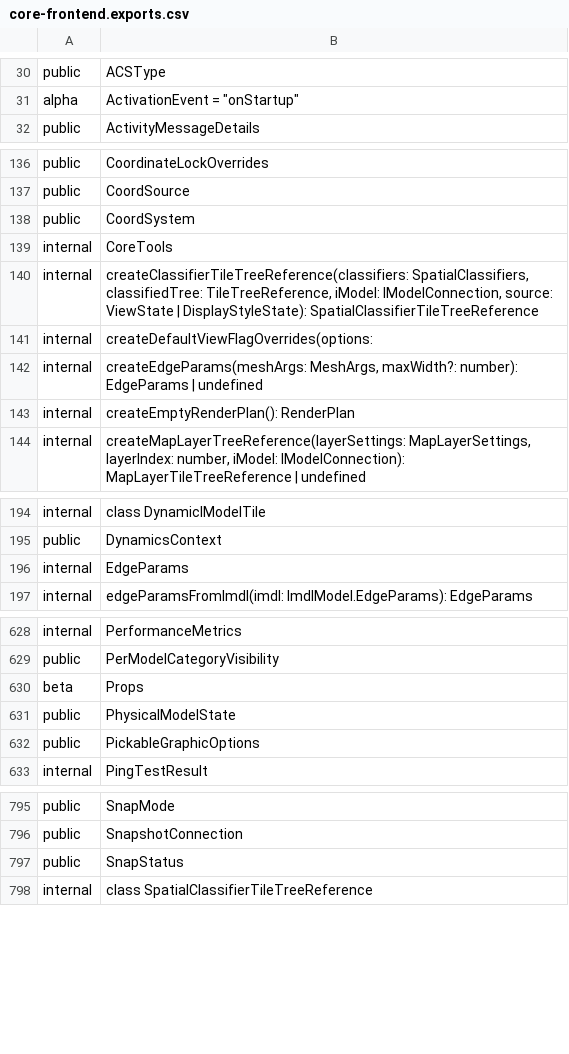
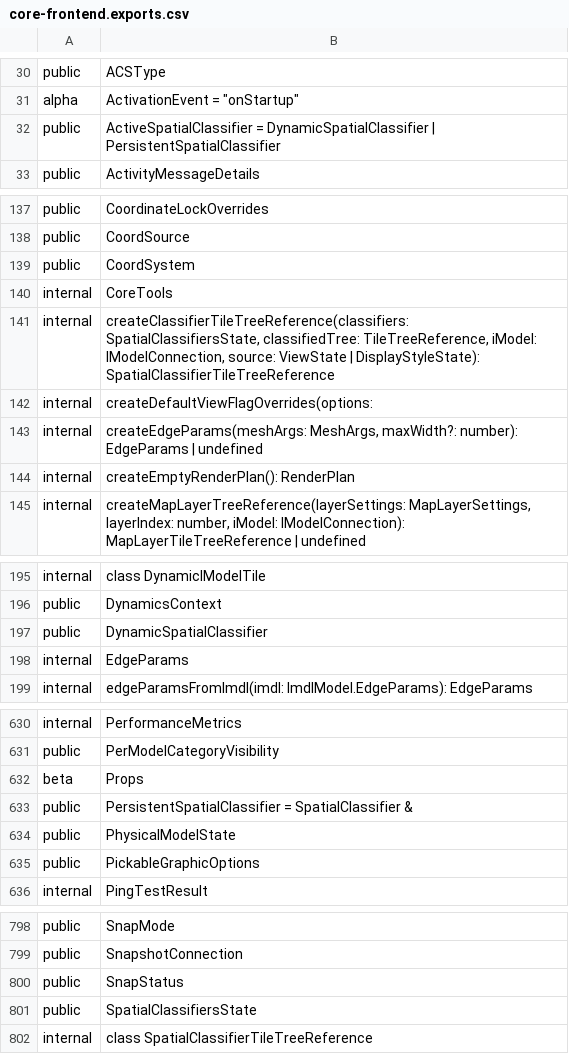
Before and after one commit to iTwin/itwinjs-core, a CSV file: common/api/summary/core-frontend.exports.csv, drawn as a sheet; only a part is shown, gaps mark what is left out.

Commit message:
Dynamic classifiers (#6532)

```diff
--- a/common/api/summary/core-frontend.exports.csv
+++ b/common/api/summary/core-frontend.exports.csv
@@ -31,2 +31,3 @@ public;ACSType
 alpha;ActivationEvent = "onStartup"
+public;ActiveSpatialClassifier = DynamicSpatialClassifier | PersistentSpatialClassifier
 public;ActivityMessageDetails
@@ -139,3 +140,3 @@ public;CoordSystem
 internal;CoreTools
-internal;createClassifierTileTreeReference(classifiers: SpatialClassifiers, classifiedTree: TileTreeReference, iModel: IModelConnection, source: ViewState | DisplayStyleState): SpatialClassifierTileTreeReference
+internal;createClassifierTileTreeReference(classifiers: SpatialClassifiersState, classifiedTree: TileTreeReference, iModel: IModelConnection, source: ViewState | DisplayStyleState): SpatialClassifierTileTreeReference
 internal;createDefaultViewFlagOverrides(options:
@@ -195,2 +196,3 @@ internal;class DynamicIModelTile
 public;DynamicsContext
+public;DynamicSpatialClassifier
 internal;EdgeParams
@@ -630,2 +632,3 @@ public;PerModelCategoryVisibility
 beta;Props
+public;PersistentSpatialClassifier = SpatialClassifier &
 public;PhysicalModelState
@@ -797,2 +800,3 @@ public;SnapshotConnection
 public;SnapStatus
+public;SpatialClassifiersState
 internal;class SpatialClassifierTileTreeReference
```
Also changed, not shown: 37 other files.
